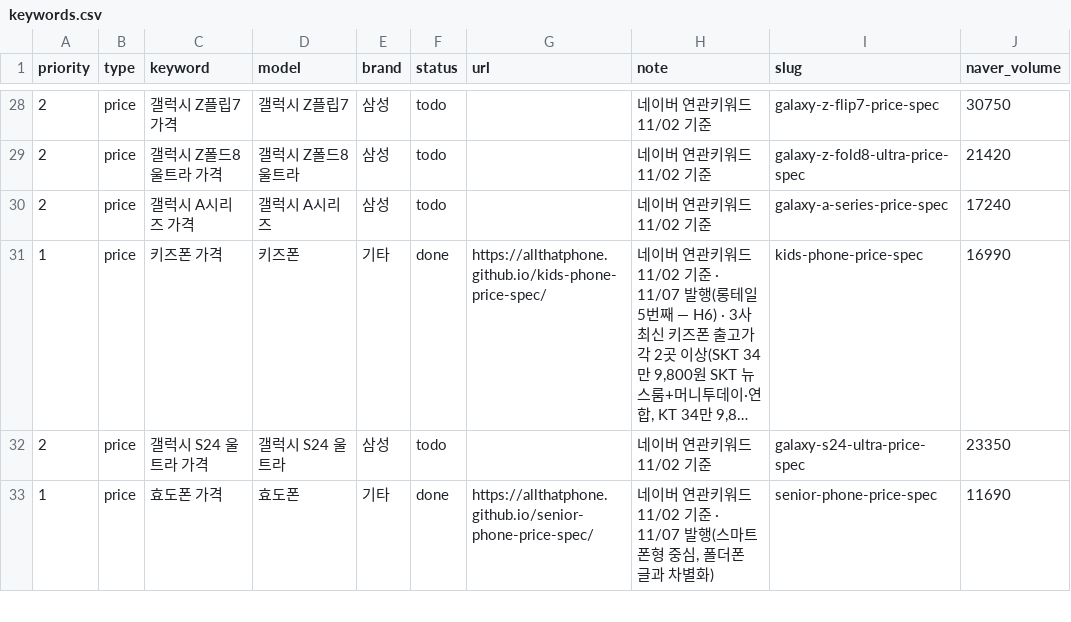
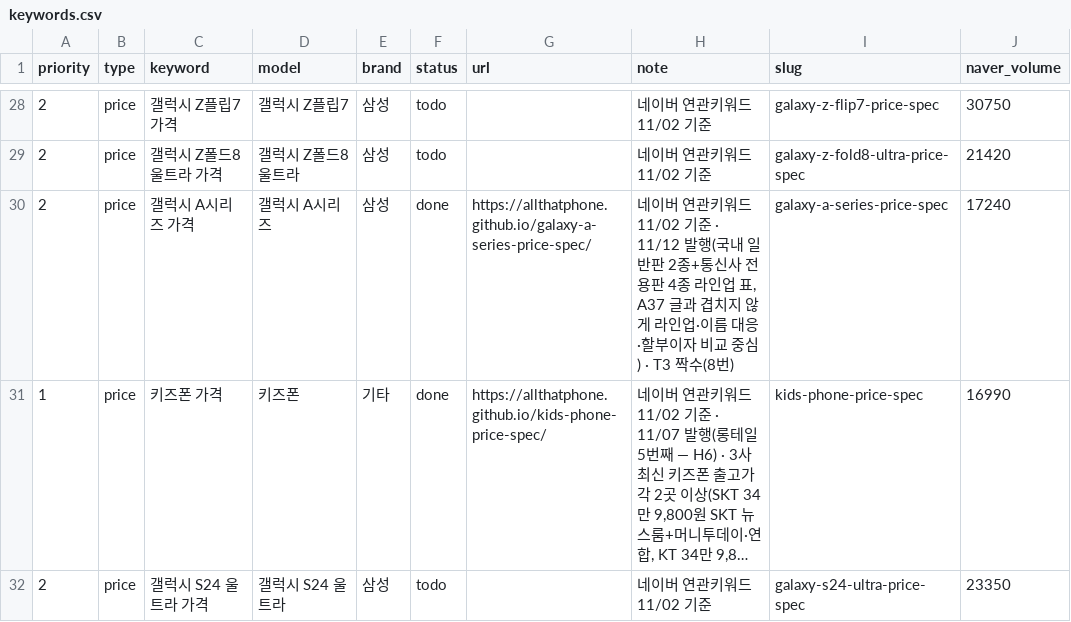
Before and after one commit to allthatphone/allthatphone.github.io, a CSV file: ops/keywords.csv, drawn as a sheet; only a part is shown, gaps mark what is left out; the shorter side is filled out with more unchanged rows; long unchanged cells end in …; the diff names each change by its address in the sheet, - before the commit and + after, or states it on an @@ line.

```diff
--- a/ops/keywords.csv
+++ b/ops/keywords.csv
-F30 (status): todo
+F30 (status): done
-G30 (url): (empty)
+G30 (url): https://allthatphone.github.io/galaxy-a-series-price-spec/
-H30 (note): …11/02 기준
+H30 (note): …11/02 기준 · 11/12 발행(국내 일반판 2종+통신사 전용판 4종 라인업 표, A37 글과 겹치지 않게 라인업·이름 대응·할부이자 비교 중심) · T3 짝수(8번)
```
Also changed, not shown: 3 other files.
